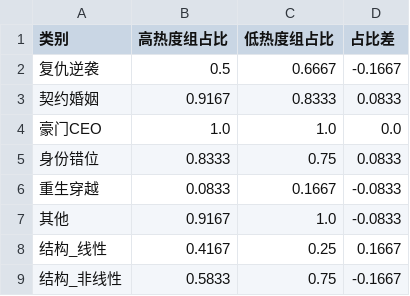
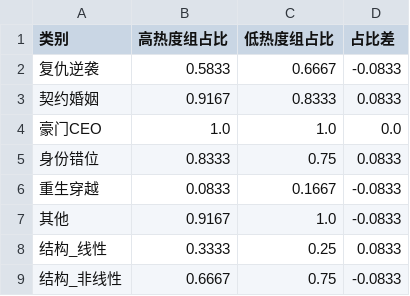
Before and after one commit to Mtiamo123/short-drama-analysis, a CSV file: data/high_low_group_share.csv, drawn as a sheet.

```diff
--- a/data/high_low_group_share.csv
+++ b/data/high_low_group_share.csv
@@ -1,3 +1,3 @@
 类别,高热度组占比,低热度组占比,占比差
-复仇逆袭,0.5,0.6667,-0.1667
+复仇逆袭,0.5833,0.6667,-0.0833
 契约婚姻,0.9167,0.8333,0.0833
@@ -7,3 +7,3 @@
 其他,0.9167,1.0,-0.0833
-结构_线性,0.4167,0.25,0.1667
-结构_非线性,0.5833,0.75,-0.1667
+结构_线性,0.3333,0.25,0.0833
+结构_非线性,0.6667,0.75,-0.0833
```
Also changed, not shown: data/correlation_matrix.csv, data/feature_heat_correlation.csv, 12 other files.
